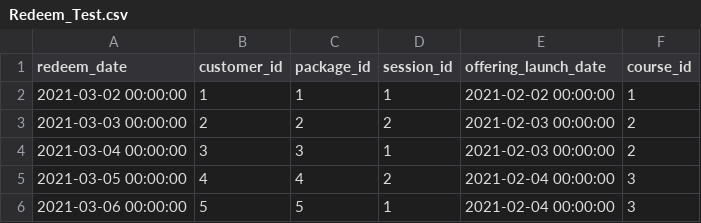
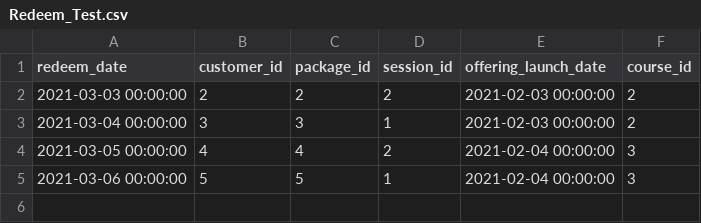
Before and after one commit to Jh123x/cs2102-project, a CSV file: SQL/test data/schema test/Redeem_Test.csv, drawn as a sheet; the diff names each change by its address in the sheet, - before the commit and + after, or states it on an @@ line.

Commit message:
fixed redeems csv

```diff
--- a/SQL/test data/schema test/Redeem_Test.csv
+++ b/SQL/test data/schema test/Redeem_Test.csv
-row 2: 2021-03-02 00:00:00 | 1 | 1 | 1 | 2021-02-02 00:00:00 | 1
```
Also changed, not shown: 1 other file.
